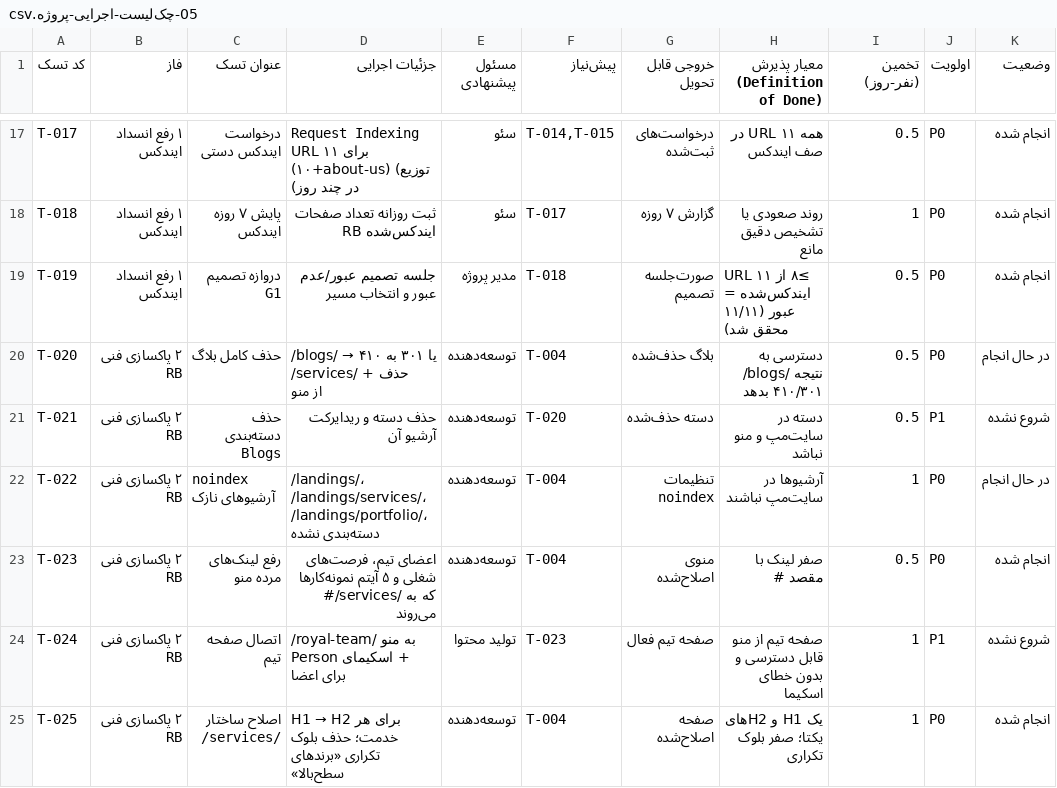
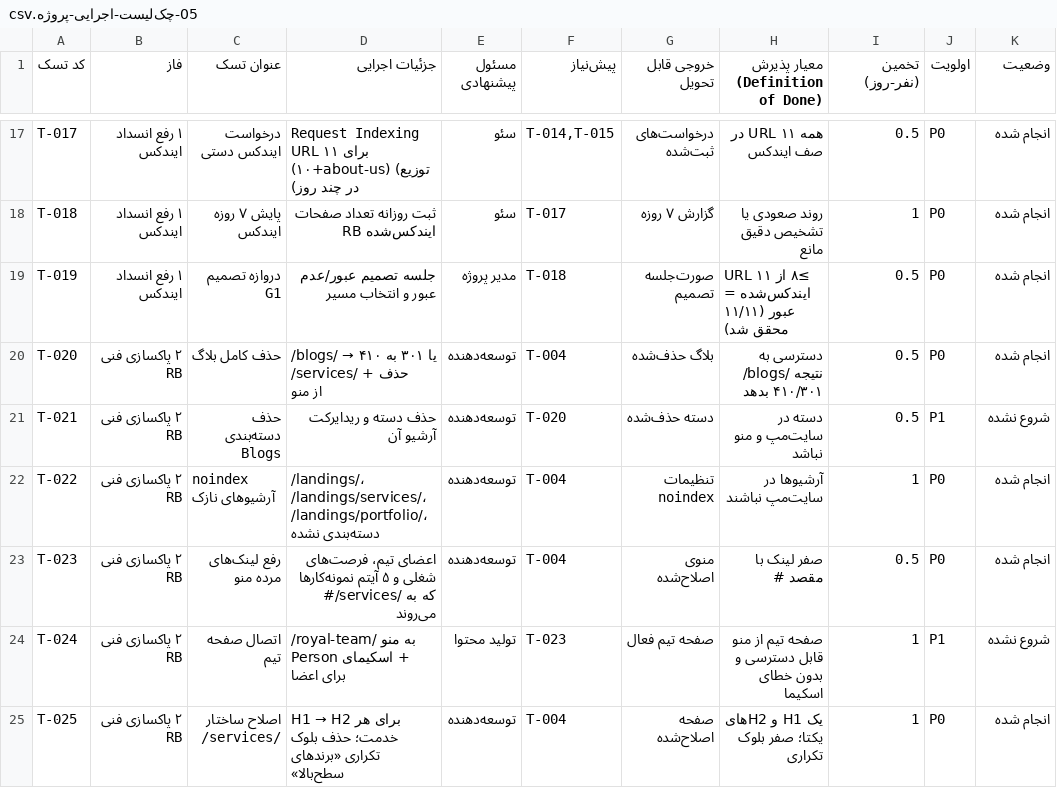
Before and after one commit to im-jvd2/MS-RB, a CSV file: docs/05-چک‌لیست-اجرایی-پروژه.csv, drawn as a sheet; only a part is shown, gaps mark what is left out.

Commit message:
feat(phase2): بستن T-020 و T-022 — برگه blogs حذف و آرشیو noindex (۲۲ Sept عصر)
- T-020: برگه blogs حذف شد — اکنون 404، قبلا noindex بود — انجام شد
- T-022: متا ربات‌های بایگانی دسته -> noindex انجام شد — توضیح داده شد که noindex آرشیو روی Single اثر ندارد، 11 خدمت همچنان index
- به‌روزرسانی 05: T-020/T-022 -> انجام شد
- به‌روزرسانی README: 13/86 (15%)، فاز 2 در حال انجام (4 تسک انجام)
- به‌روزرسانی گزارش 10: افزودن به‌روزرسانی 22 Sept عصر

Co-authored-by: arena-agent <297053741+arena-agent@users.noreply.github.com>

```diff
--- a/docs/05-چک‌لیست-اجرایی-پروژه.csv
+++ b/docs/05-چک‌لیست-اجرایی-پروژه.csv
@@ -19,5 +19,5 @@ T-018,۱ رفع انسداد ایندکس,پایش ۷ روزه ایندکس,ثب
 T-019,۱ رفع انسداد ایندکس,دروازه تصمیم G1,جلسه تصمیم عبور/عدم عبور و انتخاب مسیر,مدیر پروژه,T-018,صورت‌جلسه تصمیم,≥۸ از ۱۱ URL ایندکس‌شده = عبور (۱۱/۱۱ محقق شد),0.5,P0,انجام شده
-T-020,۲ پاکسازی فنی RB,حذف کامل بلاگ,/blogs/ → ۴۱۰ یا ۳۰۱ به /services/ + حذف از منو,توسعه‌دهنده,T-004,بلاگ حذف‌شده,دسترسی به /blogs/ نتیجه ۴۱۰/۳۰۱ بدهد,0.5,P0,در حال انجام
+T-020,۲ پاکسازی فنی RB,حذف کامل بلاگ,/blogs/ → ۴۱۰ یا ۳۰۱ به /services/ + حذف از منو,توسعه‌دهنده,T-004,بلاگ حذف‌شده,دسترسی به /blogs/ نتیجه ۴۱۰/۳۰۱ بدهد,0.5,P0,انجام شده
 T-021,۲ پاکسازی فنی RB,حذف دسته‌بندی Blogs,حذف دسته و ریدایرکت آرشیو آن,توسعه‌دهنده,T-020,دسته حذف‌شده,دسته در سایت‌مپ و منو نباشد,0.5,P1,شروع نشده
-T-022,۲ پاکسازی فنی RB,noindex آرشیوهای نازک,/landings/، /landings/services/، /landings/portfolio/، دسته‌بندی نشده,توسعه‌دهنده,T-004,تنظیمات noindex,آرشیوها در سایت‌مپ نباشند,1,P0,در حال انجام
+T-022,۲ پاکسازی فنی RB,noindex آرشیوهای نازک,/landings/، /landings/services/، /landings/portfolio/، دسته‌بندی نشده,توسعه‌دهنده,T-004,تنظیمات noindex,آرشیوها در سایت‌مپ نباشند,1,P0,انجام شده
 T-023,۲ پاکسازی فنی RB,رفع لینک‌های مرده منو,اعضای تیم، فرصت‌های شغلی و ۵ آیتم نمونه‌کارها که به /services/# می‌روند,توسعه‌دهنده,T-004,منوی اصلاح‌شده,صفر لینک با مقصد #,0.5,P0,انجام شده
```
Also changed, not shown: 2 other files.
